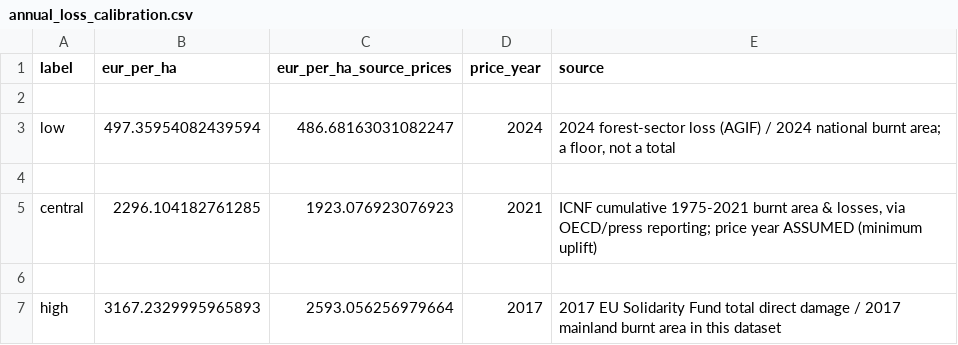
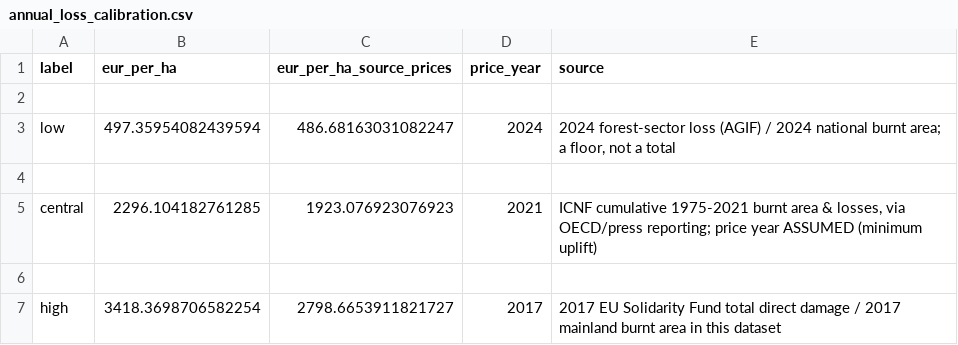
Before and after one commit to DanPhnx/pt-wildfire-catmodel, a CSV file: data/raw/annual_loss_calibration.csv, drawn as a sheet.

```diff
--- a/data/raw/annual_loss_calibration.csv
+++ b/data/raw/annual_loss_calibration.csv
@@ -6,2 +6,2 @@ central,2296.104182761285,1923.076923076923,2021,"ICNF cumulative 1975-2021 burn
 
-high,3167.2329995965893,2593.056256979664,2017,2017 EU Solidarity Fund total direct damage / 2017 mainland burnt area in this dataset
+high,3418.3698706582254,2798.6653911821727,2017,2017 EU Solidarity Fund total direct damage / 2017 mainland burnt area in this dataset
```
Also changed, not shown: 21 other files.
